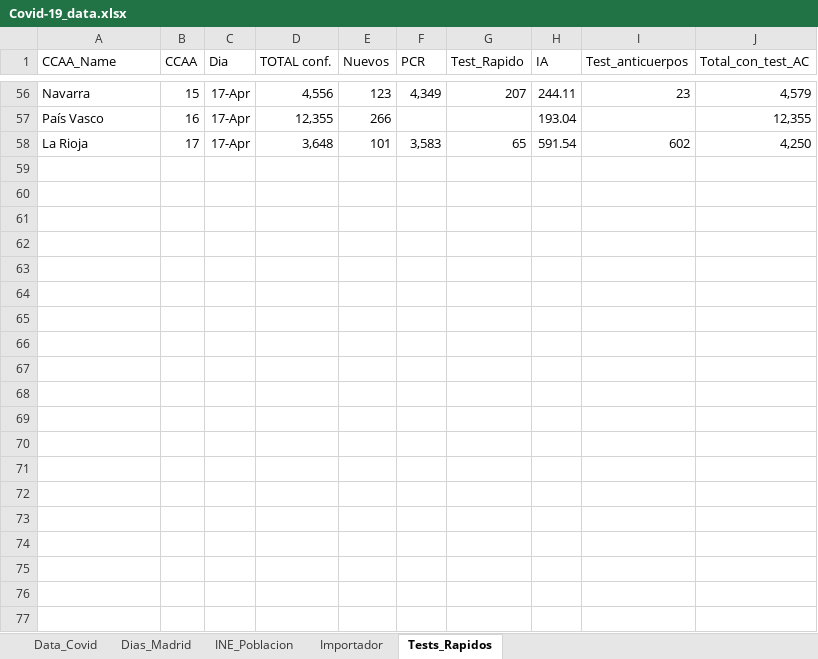
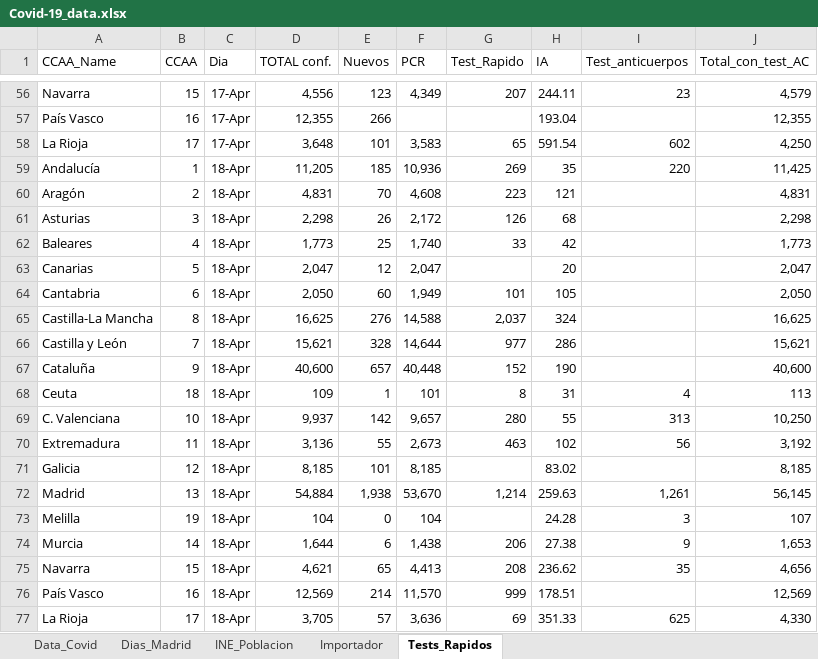
Before and after one commit to JuanJoseVidal/covid-19spain, an Excel workbook: data/Covid-19_data.xlsx, sheet Tests_Rapidos, drawn as a sheet; only a part is shown, gaps mark what is left out; values as stored, in another font and other column widths than the file's, no borders; the diff names each change by its address in the sheet, - before the commit and + after, or states it on an @@ line.

```diff
--- a/data/Covid-19_data.xlsx (sheet Tests_Rapidos)
+++ b/data/Covid-19_data.xlsx (sheet Tests_Rapidos)
+row 59: Andalucía | 1 | 18-Apr | 11,205 | 185 | 10,936 | 269 | 35 | 220 | 11,425
+row 60: Aragón | 2 | 18-Apr | 4,831 | 70 | 4,608 | 223 | 121 |  | 4,831
+row 61: Asturias | 3 | 18-Apr | 2,298 | 26 | 2,172 | 126 | 68 |  | 2,298
+row 62: Baleares | 4 | 18-Apr | 1,773 | 25 | 1,740 | 33 | 42 |  | 1,773
+row 63: Canarias | 5 | 18-Apr | 2,047 | 12 | 2,047 |  | 20 |  | 2,047
+row 64: Cantabria | 6 | 18-Apr | 2,050 | 60 | 1,949 | 101 | 105 |  | 2,050
+row 65: Castilla-La Mancha | 8 | 18-Apr | 16,625 | 276 | 14,588 | 2,037 | 324 |  | 16,625
+row 66: Castilla y León | 7 | 18-Apr | 15,621 | 328 | 14,644 | 977 | 286 |  | 15,621
+row 67: Cataluña | 9 | 18-Apr | 40,600 | 657 | 40,448 | 152 | 190 |  | 40,600
+row 68: Ceuta | 18 | 18-Apr | 109 | 1 | 101 | 8 | 31 | 4 | 113
+row 69: C. Valenciana | 10 | 18-Apr | 9,937 | 142 | 9,657 | 280 | 55 | 313 | 10,250
+row 70: Extremadura | 11 | 18-Apr | 3,136 | 55 | 2,673 | 463 | 102 | 56 | 3,192
+row 71: Galicia | 12 | 18-Apr | 8,185 | 101 | 8,185 |  | 83.02 |  | 8,185
+row 72: Madrid | 13 | 18-Apr | 54,884 | 1,938 | 53,670 | 1,214 | 259.63 | 1,261 | 56,145
+row 73: Melilla | 19 | 18-Apr | 104 | 0 | 104 |  | 24.28 | 3 | 107
+row 74: Murcia | 14 | 18-Apr | 1,644 | 6 | 1,438 | 206 | 27.38 | 9 | 1,653
+row 75: Navarra | 15 | 18-Apr | 4,621 | 65 | 4,413 | 208 | 236.62 | 35 | 4,656
+row 76: País Vasco | 16 | 18-Apr | 12,569 | 214 | 11,570 | 999 | 178.51 |  | 12,569
+row 77: La Rioja | 17 | 18-Apr | 3,705 | 57 | 3,636 | 69 | 351.33 | 625 | 4,330
```
Also changed, not shown: sheet Importador, sheet Data_Covid, formulas that keep their value, charts or pictures, data/Covid-19_data_sexage.xlsx.
